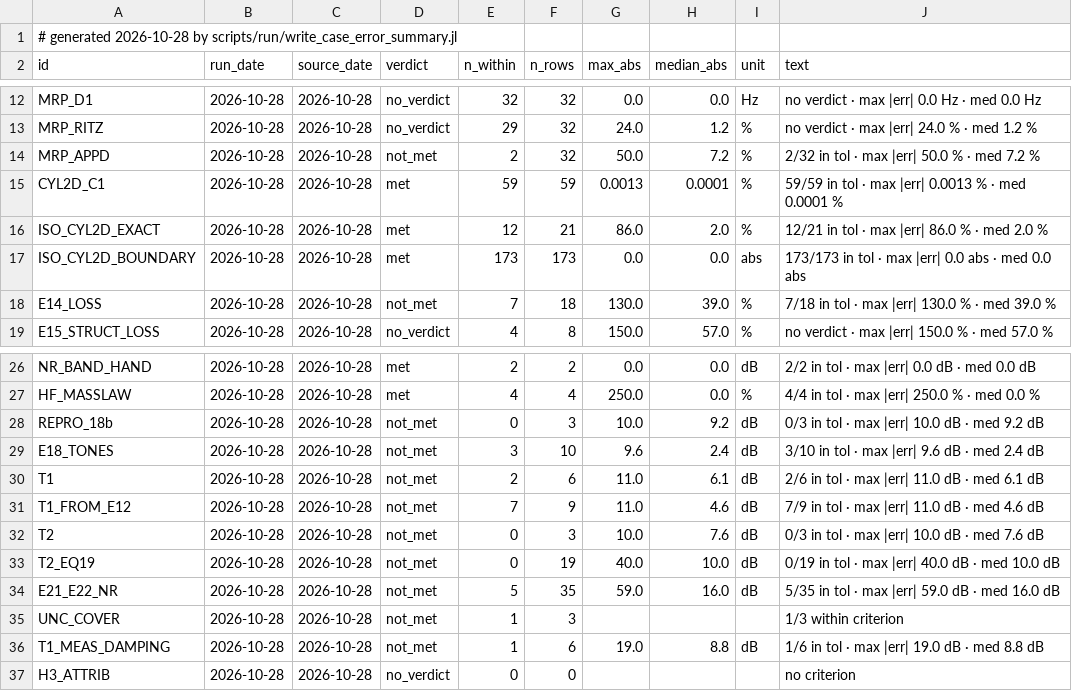
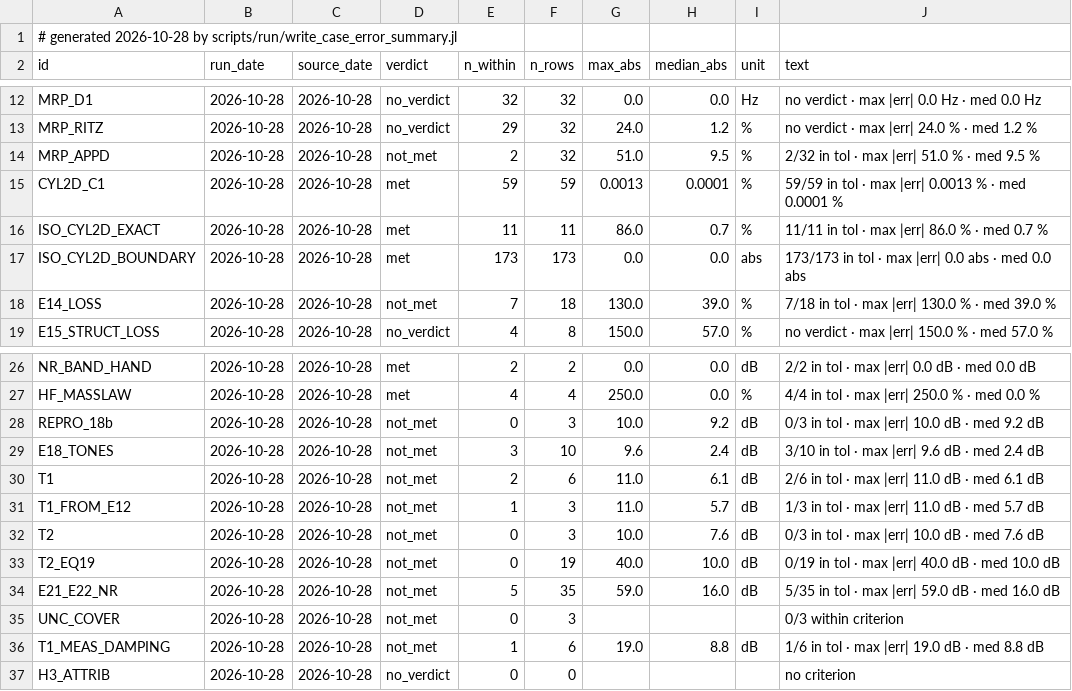
Before and after one commit to hoangf1/PAIN, a CSV file: rea-work/docs/validation_reports/case_error_summary.csv, drawn as a sheet; only a part is shown, gaps mark what is left out.

```diff
--- a/rea-work/docs/validation_reports/case_error_summary.csv
+++ b/rea-work/docs/validation_reports/case_error_summary.csv
@@ -13,5 +13,5 @@ MRP_D1,2026-10-28,2026-10-28,no_verdict,32,32,0.0,0.0,"Hz","no verdict · max |e
 MRP_RITZ,2026-10-28,2026-10-28,no_verdict,29,32,24.0,1.2,"%","no verdict · max |err| 24.0 % · med 1.2 %"
-MRP_APPD,2026-10-28,2026-10-28,not_met,2,32,50.0,7.2,"%","2/32 in tol · max |err| 50.0 % · med 7.2 %"
+MRP_APPD,2026-10-28,2026-10-28,not_met,2,32,51.0,9.5,"%","2/32 in tol · max |err| 51.0 % · med 9.5 %"
 CYL2D_C1,2026-10-28,2026-10-28,met,59,59,0.0013,0.0001,"%","59/59 in tol · max |err| 0.0013 % · med 0.0001 %"
-ISO_CYL2D_EXACT,2026-10-28,2026-10-28,met,12,21,86.0,2.0,"%","12/21 in tol · max |err| 86.0 % · med 2.0 %"
+ISO_CYL2D_EXACT,2026-10-28,2026-10-28,met,11,11,86.0,0.7,"%","11/11 in tol · max |err| 86.0 % · med 0.7 %"
 ISO_CYL2D_BOUNDARY,2026-10-28,2026-10-28,met,173,173,0.0,0.0,"abs","173/173 in tol · max |err| 0.0 abs · med 0.0 abs"
@@ -30,3 +30,3 @@ E18_TONES,2026-10-28,2026-10-28,not_met,3,10,9.6,2.4,"dB","3/10 in tol · max |e
 T1,2026-10-28,2026-10-28,not_met,2,6,11.0,6.1,"dB","2/6 in tol · max |err| 11.0 dB · med 6.1 dB"
-T1_FROM_E12,2026-10-28,2026-10-28,not_met,7,9,11.0,4.6,"dB","7/9 in tol · max |err| 11.0 dB · med 4.6 dB"
+T1_FROM_E12,2026-10-28,2026-10-28,not_met,1,3,11.0,5.7,"dB","1/3 in tol · max |err| 11.0 dB · med 5.7 dB"
 T2,2026-10-28,2026-10-28,not_met,0,3,10.0,7.6,"dB","0/3 in tol · max |err| 10.0 dB · med 7.6 dB"
@@ -34,3 +34,3 @@ T2_EQ19,2026-10-28,2026-10-28,not_met,0,19,40.0,10.0,"dB","0/19 in tol · max |e
 E21_E22_NR,2026-10-28,2026-10-28,not_met,5,35,59.0,16.0,"dB","5/35 in tol · max |err| 59.0 dB · med 16.0 dB"
-UNC_COVER,2026-10-28,2026-10-28,not_met,1,3,,,"","1/3 within criterion"
+UNC_COVER,2026-10-28,2026-10-28,not_met,0,3,,,"","0/3 within criterion"
 T1_MEAS_DAMPING,2026-10-28,2026-10-28,not_met,1,6,19.0,8.8,"dB","1/6 in tol · max |err| 19.0 dB · med 8.8 dB"
```
Also changed, not shown: 29 other files.
